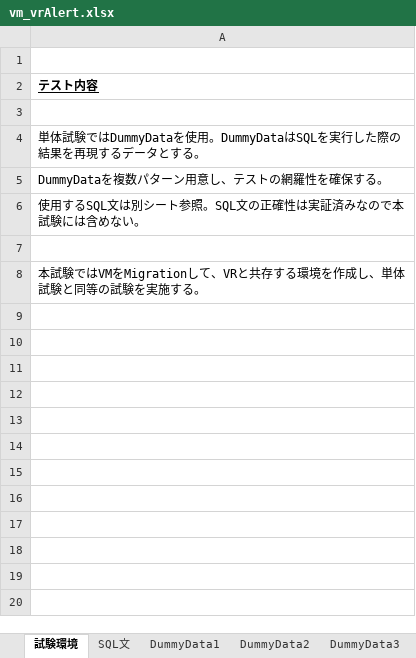
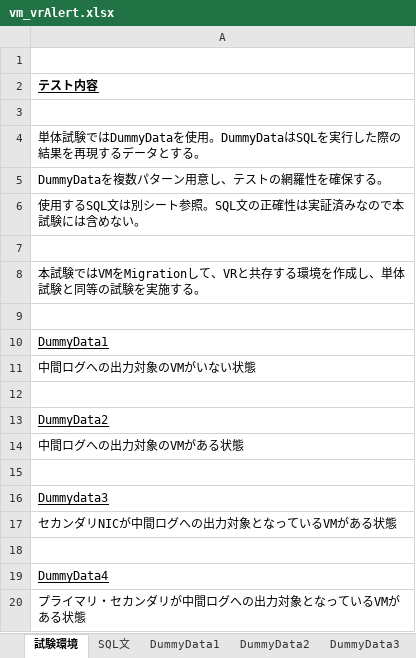
Before and after one commit to imaimaibah/vm_vrcheckhost, an Excel workbook: testSheet/vm_vrAlert.xlsx, sheet 試験環境, drawn as a sheet; values as stored, in another font and other column widths than the file's, no borders; the diff names each change by its address in the sheet, - before the commit and + after, or states it on an @@ line.

```diff
--- a/testSheet/vm_vrAlert.xlsx (sheet 試験環境)
+++ b/testSheet/vm_vrAlert.xlsx (sheet 試験環境)
+row 9: (empty)
+row 10: DummyData1
+row 11: 中間ログへの出力対象のVMがいない状態
+row 12: (empty)
+row 13: DummyData2
+row 14: 中間ログへの出力対象のVMがある状態
+row 15: (empty)
+row 16: Dummydata3
+row 17: セカンダリNICが中間ログへの出力対象となっているVMがある状態
+row 18: (empty)
+row 19: DummyData4
+row 20: プライマリ・セカンダリが中間ログへの出力対象となっているVMがある状態
```
Also changed, not shown: sheet 本試験, sheet 単体項目, 16 other files.
